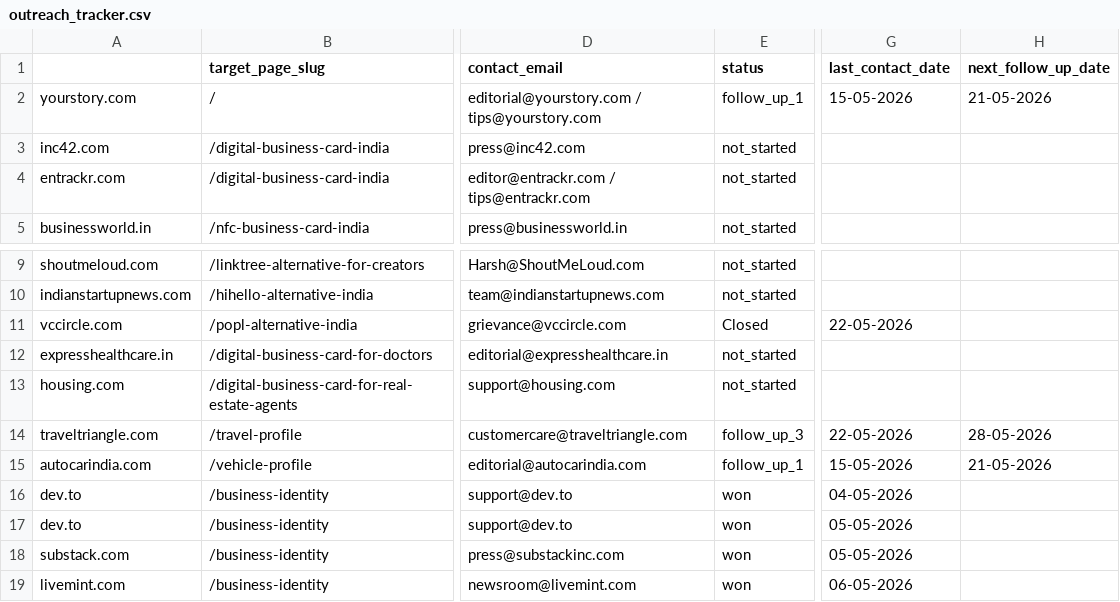
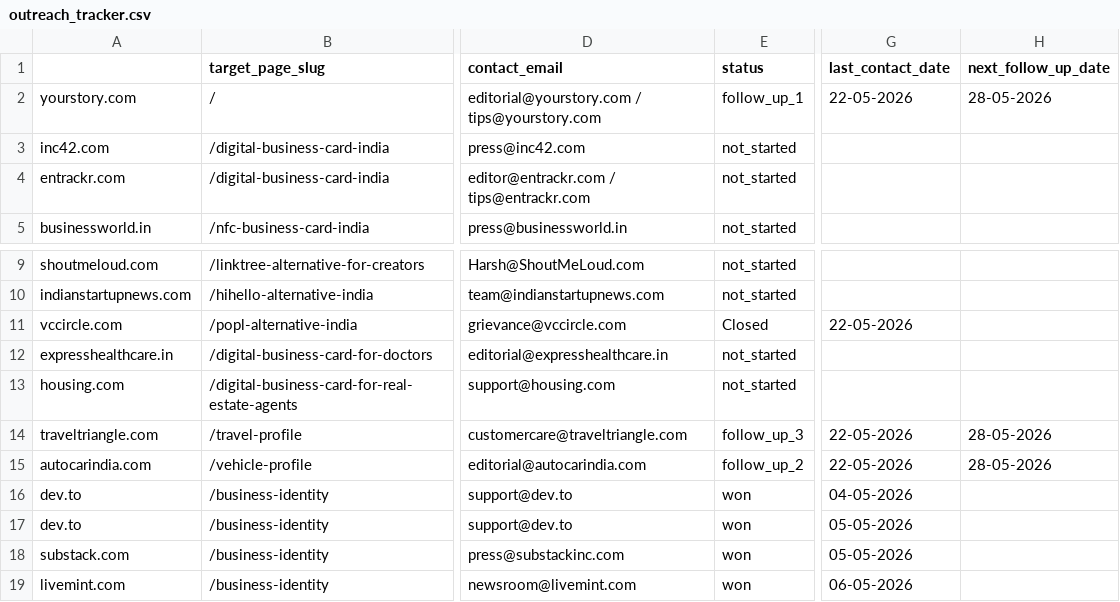
Before and after one commit to vedantacore-admin/profiletap-seo-os, a CSV file: projects/profiletap/data/backlinks/outreach_tracker.csv, drawn as a sheet; only a part is shown, gaps mark what is left out; the diff names each change by its address in the sheet, - before the commit and + after, or states it on an @@ line.

Commit message:
feat: update follow-up dates and statuses for outreach entries

```diff
--- a/projects/profiletap/data/backlinks/outreach_tracker.csv
+++ b/projects/profiletap/data/backlinks/outreach_tracker.csv
-G2 (last_contact_date): 15-05-2026
+G2 (last_contact_date): 22-05-2026
-H2 (next_follow_up_date): 21-05-2026
+H2 (next_follow_up_date): 28-05-2026
-E15 (status): follow_up_1
+E15 (status): follow_up_2
-G15 (last_contact_date): 15-05-2026
+G15 (last_contact_date): 22-05-2026
-H15 (next_follow_up_date): 21-05-2026
+H15 (next_follow_up_date): 28-05-2026
```
